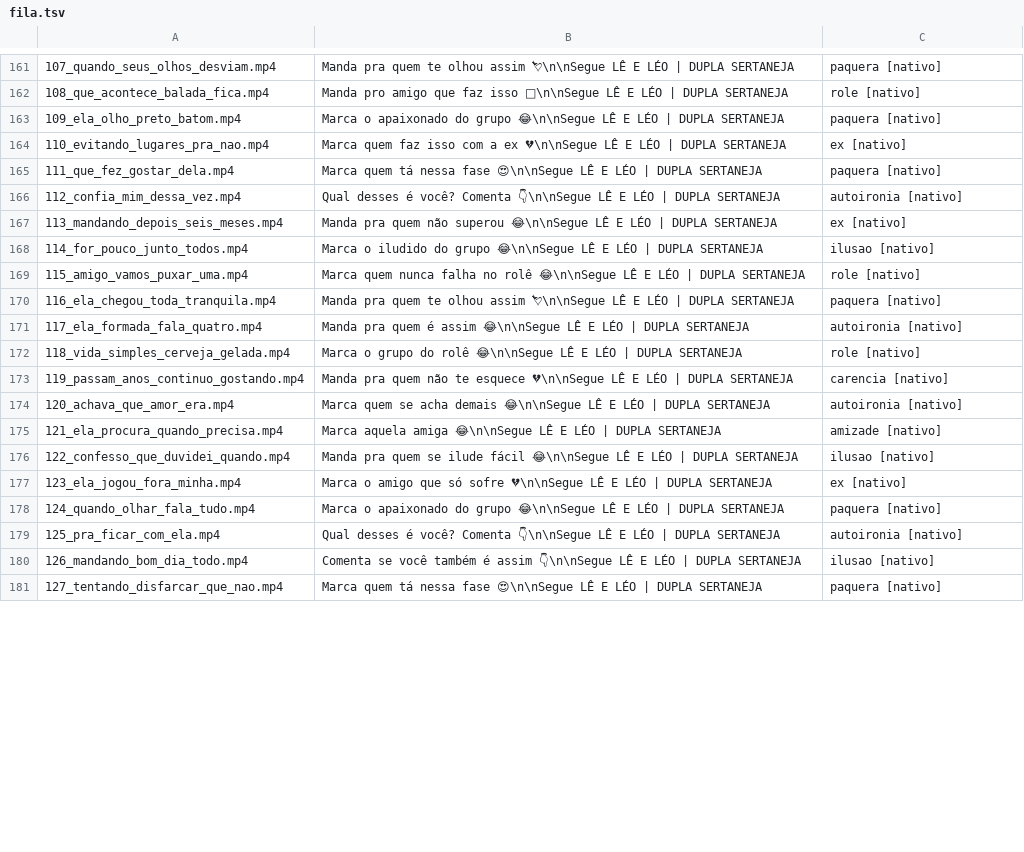
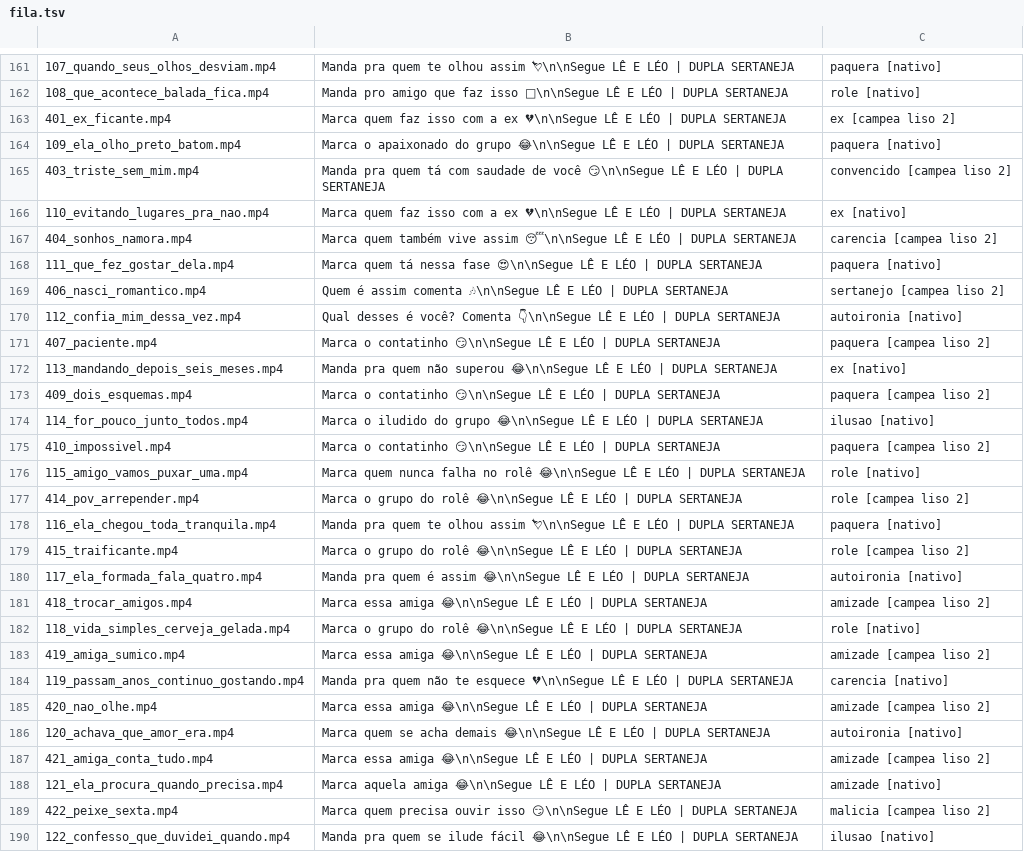
Before and after one commit to brindoapp/reels-teste, a TSV file: contas/leeleo/fila.tsv, drawn as a sheet; only a part is shown, gaps mark what is left out; the shorter side is filled out with more unchanged rows; the diff covers the shown part only.

Commit message:
Lê e Léo: +25 reels de teste (frases campeãs, cortes novos lisos)

```diff
--- a/contas/leeleo/fila.tsv
+++ b/contas/leeleo/fila.tsv
@@ -162,15 +162,29 @@
 108_que_acontece_balada_fica.mp4	Manda pro amigo que faz isso 🍻\n\nSegue LÊ E LÉO | DUPLA SERTANEJA	role [nativo]
+401_ex_ficante.mp4	Marca quem faz isso com a ex 💔\n\nSegue LÊ E LÉO | DUPLA SERTANEJA	ex [campea liso 2]
 109_ela_olho_preto_batom.mp4	Marca o apaixonado do grupo 😂\n\nSegue LÊ E LÉO | DUPLA SERTANEJA	paquera [nativo]
+403_triste_sem_mim.mp4	Manda pra quem tá com saudade de você 😏\n\nSegue LÊ E LÉO | DUPLA SERTANEJA	convencido [campea liso 2]
 110_evitando_lugares_pra_nao.mp4	Marca quem faz isso com a ex 💔\n\nSegue LÊ E LÉO | DUPLA SERTANEJA	ex [nativo]
+404_sonhos_namora.mp4	Marca quem também vive assim 😴\n\nSegue LÊ E LÉO | DUPLA SERTANEJA	carencia [campea liso 2]
 111_que_fez_gostar_dela.mp4	Marca quem tá nessa fase 😍\n\nSegue LÊ E LÉO | DUPLA SERTANEJA	paquera [nativo]
+406_nasci_romantico.mp4	Quem é assim comenta 🎶\n\nSegue LÊ E LÉO | DUPLA SERTANEJA	sertanejo [campea liso 2]
 112_confia_mim_dessa_vez.mp4	Qual desses é você? Comenta 👇\n\nSegue LÊ E LÉO | DUPLA SERTANEJA	autoironia [nativo]
+407_paciente.mp4	Marca o contatinho 😏\n\nSegue LÊ E LÉO | DUPLA SERTANEJA	paquera [campea liso 2]
 113_mandando_depois_seis_meses.mp4	Manda pra quem não superou 😂\n\nSegue LÊ E LÉO | DUPLA SERTANEJA	ex [nativo]
+409_dois_esquemas.mp4	Marca o contatinho 😏\n\nSegue LÊ E LÉO | DUPLA SERTANEJA	paquera [campea liso 2]
 114_for_pouco_junto_todos.mp4	Marca o iludido do grupo 😂\n\nSegue LÊ E LÉO | DUPLA SERTANEJA	ilusao [nativo]
+410_impossivel.mp4	Marca o contatinho 😏\n\nSegue LÊ E LÉO | DUPLA SERTANEJA	paquera [campea liso 2]
 115_amigo_vamos_puxar_uma.mp4	Marca quem nunca falha no rolê 😂\n\nSegue LÊ E LÉO | DUPLA SERTANEJA	role [nativo]
+414_pov_arrepender.mp4	Marca o grupo do rolê 😂\n\nSegue LÊ E LÉO | DUPLA SERTANEJA	role [campea liso 2]
 116_ela_chegou_toda_tranquila.mp4	Manda pra quem te olhou assim 💘\n\nSegue LÊ E LÉO | DUPLA SERTANEJA	paquera [nativo]
+415_traificante.mp4	Marca o grupo do rolê 😂\n\nSegue LÊ E LÉO | DUPLA SERTANEJA	role [campea liso 2]
 117_ela_formada_fala_quatro.mp4	Manda pra quem é assim 😂\n\nSegue LÊ E LÉO | DUPLA SERTANEJA	autoironia [nativo]
+418_trocar_amigos.mp4	Marca essa amiga 😂\n\nSegue LÊ E LÉO | DUPLA SERTANEJA	amizade [campea liso 2]
 118_vida_simples_cerveja_gelada.mp4	Marca o grupo do rolê 😂\n\nSegue LÊ E LÉO | DUPLA SERTANEJA	role [nativo]
+419_amiga_sumico.mp4	Marca essa amiga 😂\n\nSegue LÊ E LÉO | DUPLA SERTANEJA	amizade [campea liso 2]
 119_passam_anos_continuo_gostando.mp4	Manda pra quem não te esquece 💔\n\nSegue LÊ E LÉO | DUPLA SERTANEJA	carencia [nativo]
+420_nao_olhe.mp4	Marca essa amiga 😂\n\nSegue LÊ E LÉO | DUPLA SERTANEJA	amizade [campea liso 2]
 120_achava_que_amor_era.mp4	Marca quem se acha demais 😂\n\nSegue LÊ E LÉO | DUPLA SERTANEJA	autoironia [nativo]
+421_amiga_conta_tudo.mp4	Marca essa amiga 😂\n\nSegue LÊ E LÉO | DUPLA SERTANEJA	amizade [campea liso 2]
 121_ela_procura_quando_precisa.mp4	Marca aquela amiga 😂\n\nSegue LÊ E LÉO | DUPLA SERTANEJA	amizade [nativo]
+422_peixe_sexta.mp4	Marca quem precisa ouvir isso 😏\n\nSegue LÊ E LÉO | DUPLA SERTANEJA	malicia [campea liso 2]
 122_confesso_que_duvidei_quando.mp4	Manda pra quem se ilude fácil 😂\n\nSegue LÊ E LÉO | DUPLA SERTANEJA	ilusao [nativo]
```
Also changed, not shown: 11 added rows elsewhere in this file, 25 other files.
